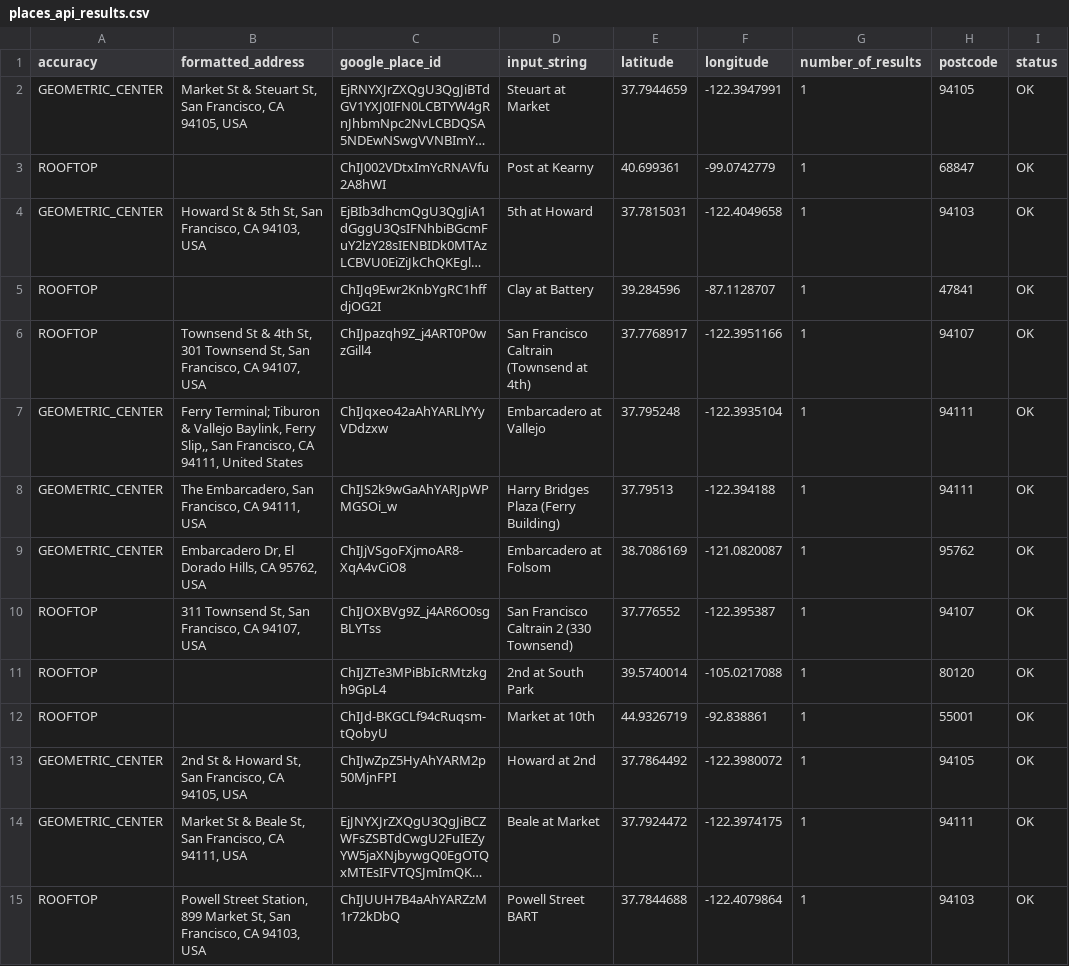
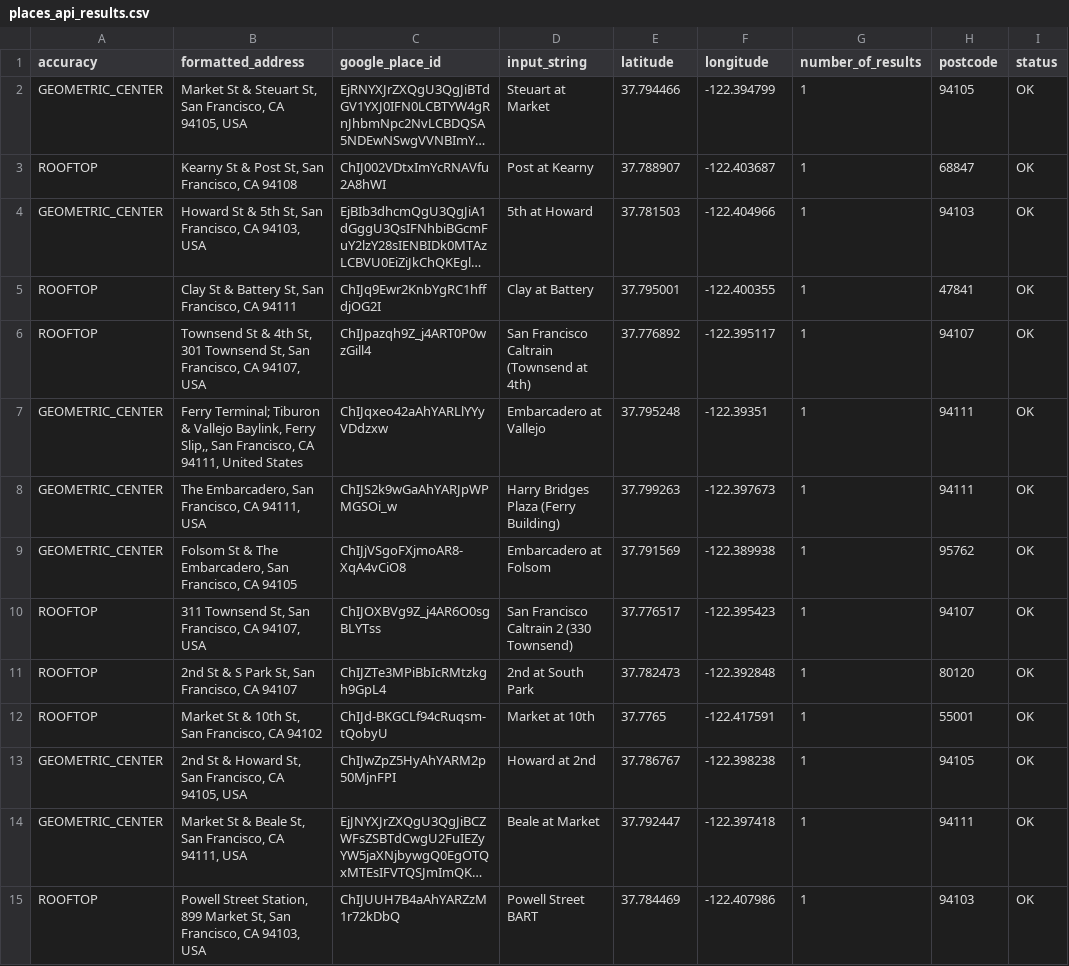
Before and after one commit to dtang29/uber_bike, a CSV file: places_api_results.csv, drawn as a sheet; only a part is shown; long unchanged cells end in …; the diff covers the shown part only; the diff names each change by its address in the sheet, - before the commit and + after, or states it on an @@ line.

```diff
--- a/places_api_results.csv
+++ b/places_api_results.csv
-E2 (latitude): 37.7944659
+E2 (latitude): 37.794466
-F2 (longitude): -122.3947991
+F2 (longitude): -122.394799
-B3 (formatted_address): (empty)
+B3 (formatted_address): Kearny St & Post St, San Francisco, CA 94108
-E3 (latitude): 40.699361
+E3 (latitude): 37.788907
-F3 (longitude): -99.0742779
+F3 (longitude): -122.403687
-E4 (latitude): 37.7815031
+E4 (latitude): 37.781503
-F4 (longitude): -122.4049658
+F4 (longitude): -122.404966
-B5 (formatted_address): (empty)
+B5 (formatted_address): Clay St & Battery St, San Francisco, CA 94111
-E5 (latitude): 39.284596
+E5 (latitude): 37.795001
-F5 (longitude): -87.1128707
+F5 (longitude): -122.400355
-E6 (latitude): 37.7768917
+E6 (latitude): 37.776892
-F6 (longitude): -122.3951166
+F6 (longitude): -122.395117
-F7 (longitude): -122.3935104
+F7 (longitude): -122.39351
-E8 (latitude): 37.79513
+E8 (latitude): 37.799263
-F8 (longitude): -122.394188
+F8 (longitude): -122.397673
-B9 (formatted_address): Embarcadero Dr, El Dorado Hills, CA 95762, USA
+B9 (formatted_address): Folsom St & The Embarcadero, San Francisco, CA 94105
-E9 (latitude): 38.7086169
+E9 (latitude): 37.791569
-F9 (longitude): -121.0820087
+F9 (longitude): -122.389938
-E10 (latitude): 37.776552
+E10 (latitude): 37.776517
-F10 (longitude): -122.395387
+F10 (longitude): -122.395423
-B11 (formatted_address): (empty)
+B11 (formatted_address): 2nd St & S Park St, San Francisco, CA 94107
-E11 (latitude): 39.5740014
+E11 (latitude): 37.782473
-F11 (longitude): -105.0217088
+F11 (longitude): -122.392848
-B12 (formatted_address): (empty)
+B12 (formatted_address): Market St & 10th St, San Francisco, CA 94102
-E12 (latitude): 44.9326719
+E12 (latitude): 37.7765
-F12 (longitude): -92.838861
+F12 (longitude): -122.417591
-E13 (latitude): 37.7864492
+E13 (latitude): 37.786767
-F13 (longitude): -122.3980072
+F13 (longitude): -122.398238
-E14 (latitude): 37.7924472
+E14 (latitude): 37.792447
-F14 (longitude): -122.3974175
+F14 (longitude): -122.397418
-E15 (latitude): 37.7844688
+E15 (latitude): 37.784469
-F15 (longitude): -122.4079864
+F15 (longitude): -122.407986
```
Also changed, not shown: 115 edited cells elsewhere in this file, 4 other files.
